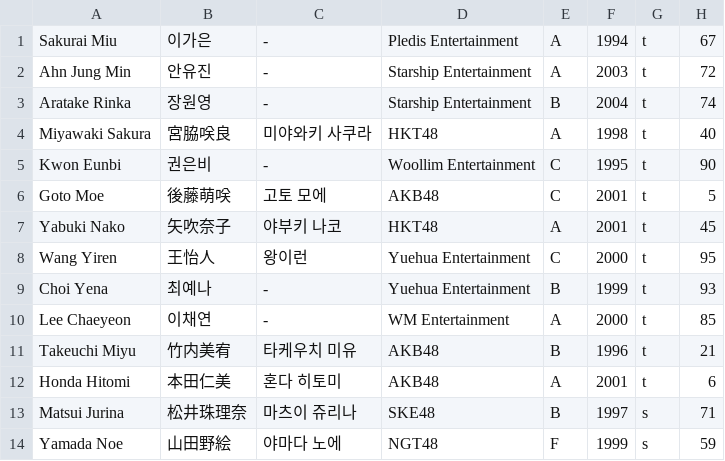
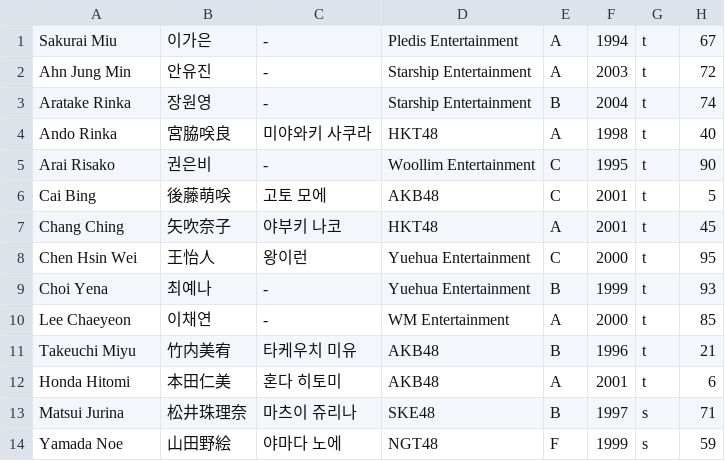
Before and after one commit to xuanhaorank54/PlanetGirls999, a CSV file: trainee_info.csv, drawn as a sheet; only a part is shown.

Commit message:
Update trainee_info.csv

```diff
--- a/trainee_info.csv
+++ b/trainee_info.csv
@@ -3,7 +3,7 @@
 "Aratake Rinka","장원영","-","Starship Entertainment","B","2004","t","74"
-"Miyawaki Sakura","宮脇咲良","미야와키 사쿠라","HKT48","A","1998","t","40"
-"Kwon Eunbi","권은비","-","Woollim Entertainment","C","1995","t","90"
-"Goto Moe","後藤萌咲","고토 모에","AKB48","C","2001","t","5"
-"Yabuki Nako","矢吹奈子","야부키 나코","HKT48","A","2001","t","45"
-"Wang Yiren","王怡人","왕이런","Yuehua Entertainment","C","2000","t","95"
+"Ando Rinka","宮脇咲良","미야와키 사쿠라","HKT48","A","1998","t","40"
+"Arai Risako","권은비","-","Woollim Entertainment","C","1995","t","90"
+"Cai Bing","後藤萌咲","고토 모에","AKB48","C","2001","t","5"
+"Chang Ching","矢吹奈子","야부키 나코","HKT48","A","2001","t","45"
+"Chen Hsin Wei","王怡人","왕이런","Yuehua Entertainment","C","2000","t","95"
 "Choi Yena","최예나","-","Yuehua Entertainment","B","1999","t","93"
```
